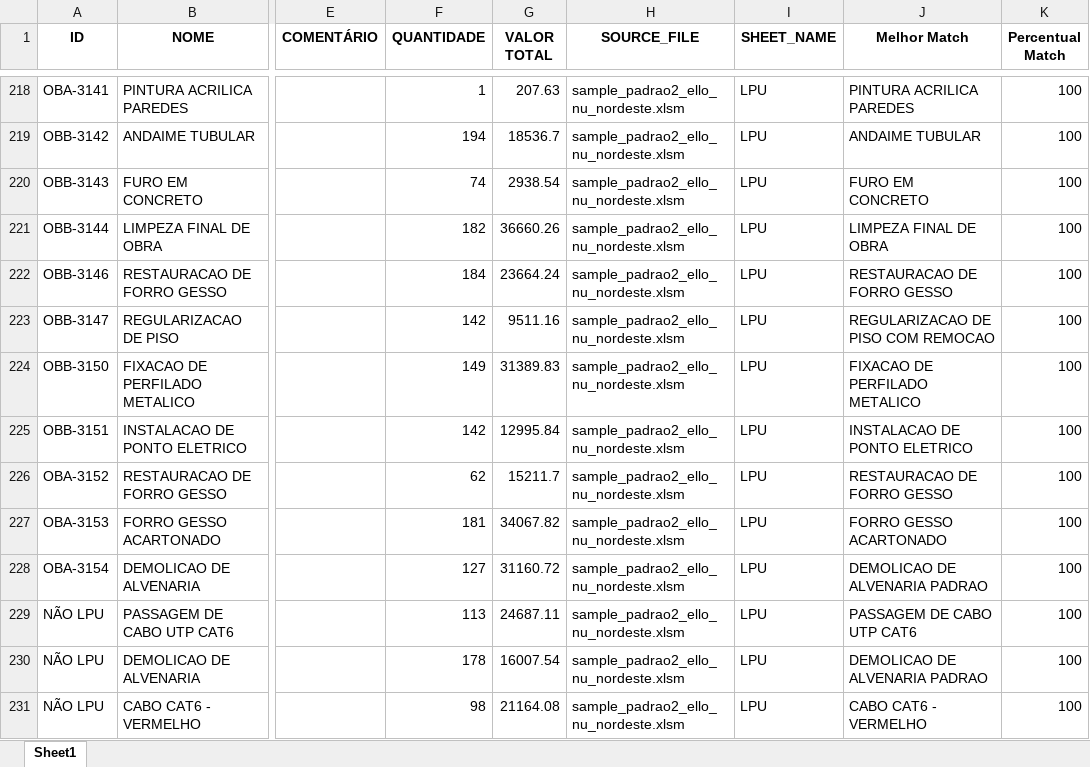
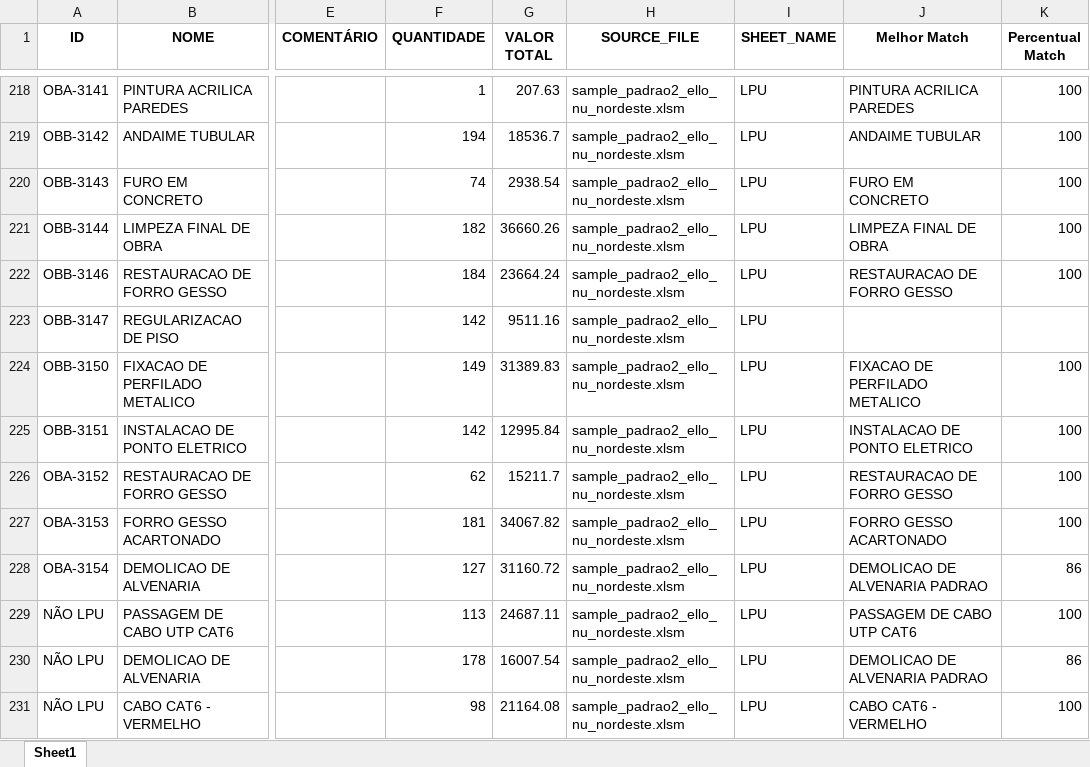
Before and after one commit to emersonrafaels/construct-cost-ai, an Excel workbook: data/outputs/02_BASE_RESULTADO_VALIDADOR_LPU.xlsx, sheet Sheet1, drawn as a sheet; only a part is shown, gaps mark what is left out; values as stored, in another font and other column widths than the file's, no borders; the diff covers the shown part only; the diff names each change by its address in the sheet, - before the commit and + after, or states it on an @@ line.

Commit message:
Refactor fuzzy matching functions to use 'library' parameter
- Updated `process_match_value_and_lpu` and `process_budget_and_lpu` functions to replace the 'scorer' parameter with a 'library' parameter, allowing selection between "rapidfuzz" and "fuzzywuzzy".
- Adjusted calls to `fuzzy_match` within these functions to utilize the new 'library' parameter.
- Modified example scripts to reflect the changes in function signatures and demonstrate the use of the 'library' parameter.

```diff
--- a/data/outputs/02_BASE_RESULTADO_VALIDADOR_LPU.xlsx (sheet Sheet1)
+++ b/data/outputs/02_BASE_RESULTADO_VALIDADOR_LPU.xlsx (sheet Sheet1)
-J223 (Melhor Match): REGULARIZACAO DE PISO COM REMOCAO
+J223 (Melhor Match): (empty)
-K223 (Percentual Match): 100
+K223 (Percentual Match): (empty)
-K228 (Percentual Match): 100
+K228 (Percentual Match): 86
-K230 (Percentual Match): 100
+K230 (Percentual Match): 86
```
Also changed, not shown: 226 edited cells elsewhere in this sheet, 3 other files.
